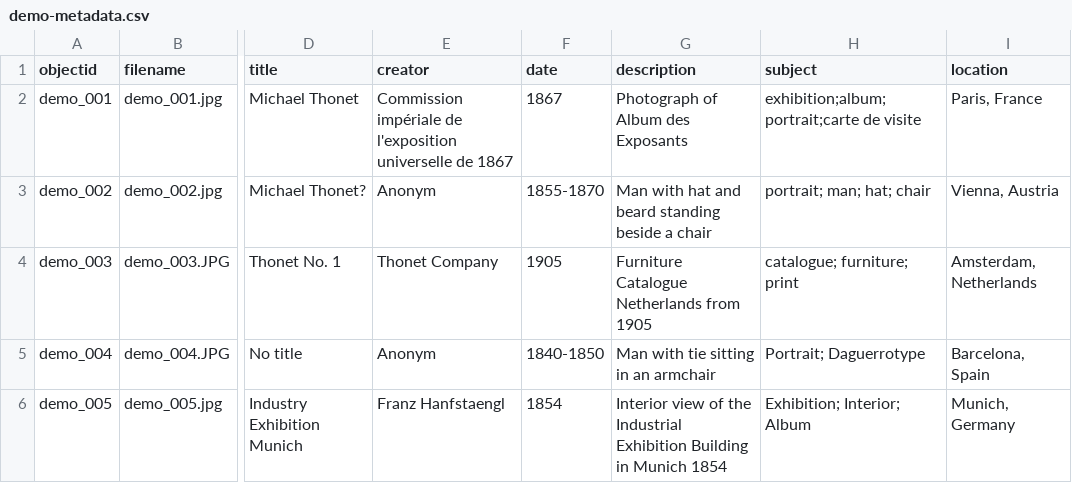
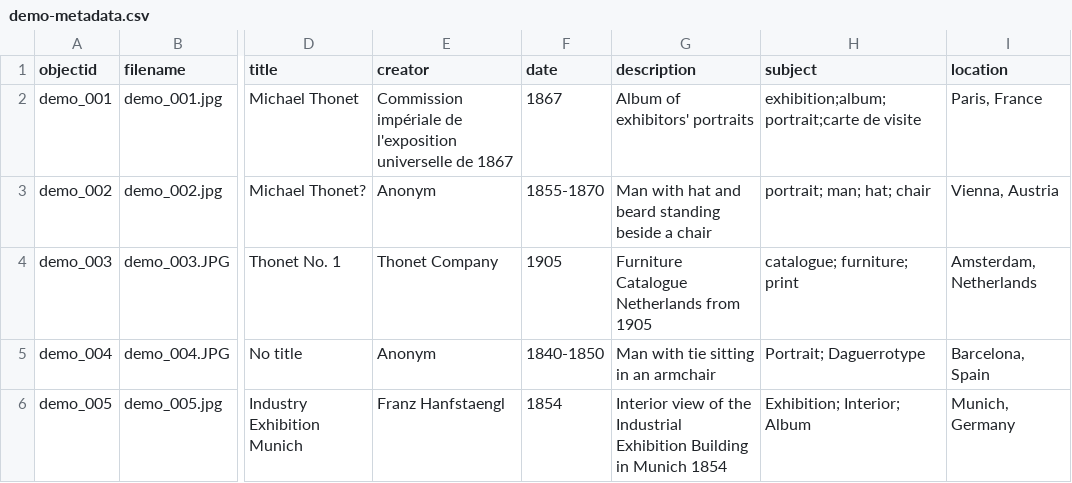
Before and after one commit to Fraukindermann/Mapping-Thonet, a CSV file: _data/demo-metadata.csv, drawn as a sheet; only a part is shown, gaps mark what is left out; the diff names each change by its address in the sheet, - before the commit and + after, or states it on an @@ line.

Commit message:
Update demo-metadata.csv

```diff
--- a/_data/demo-metadata.csv
+++ b/_data/demo-metadata.csv
-G2 (description): Photograph of Album des Exposants
+G2 (description): Album of exhibitors' portraits
```
